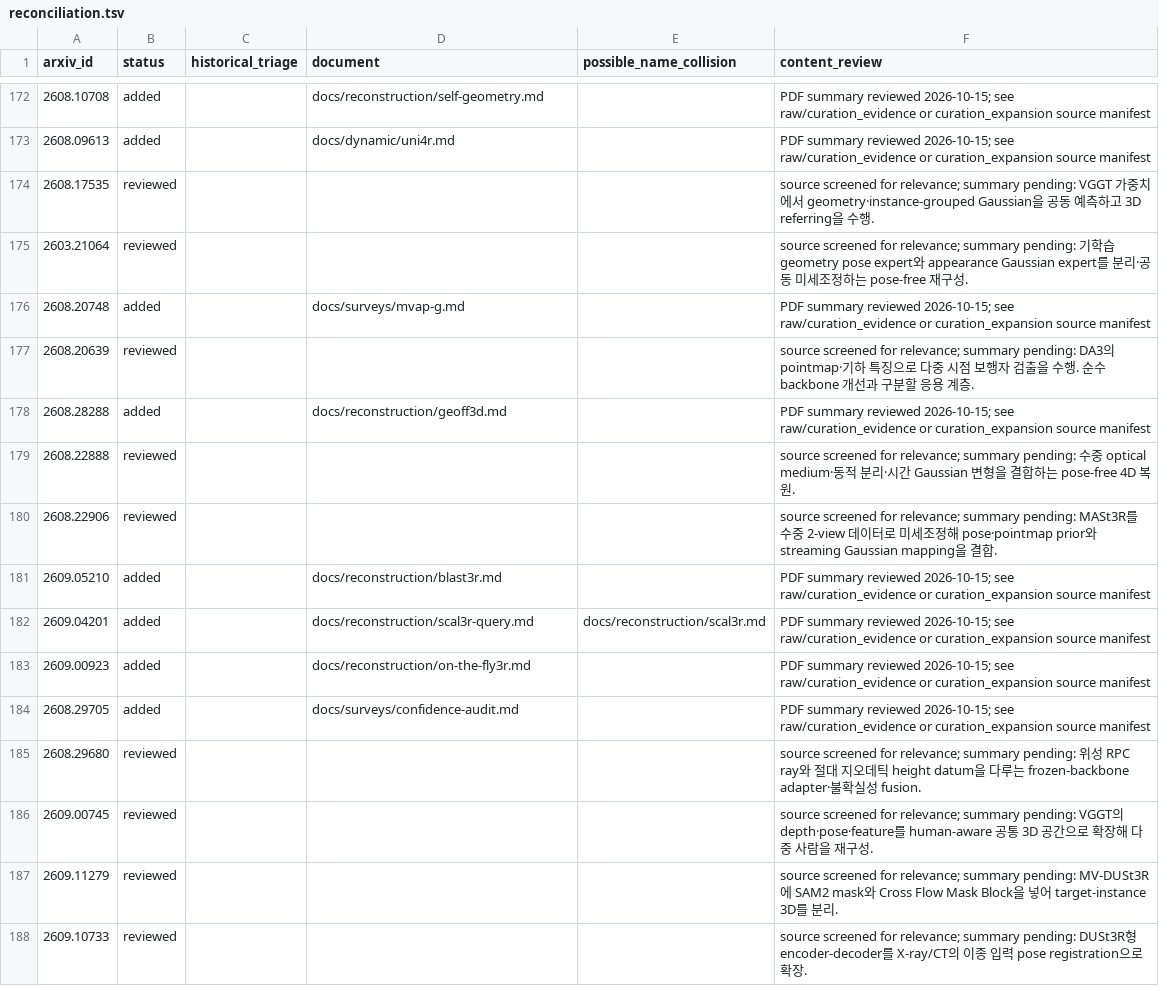
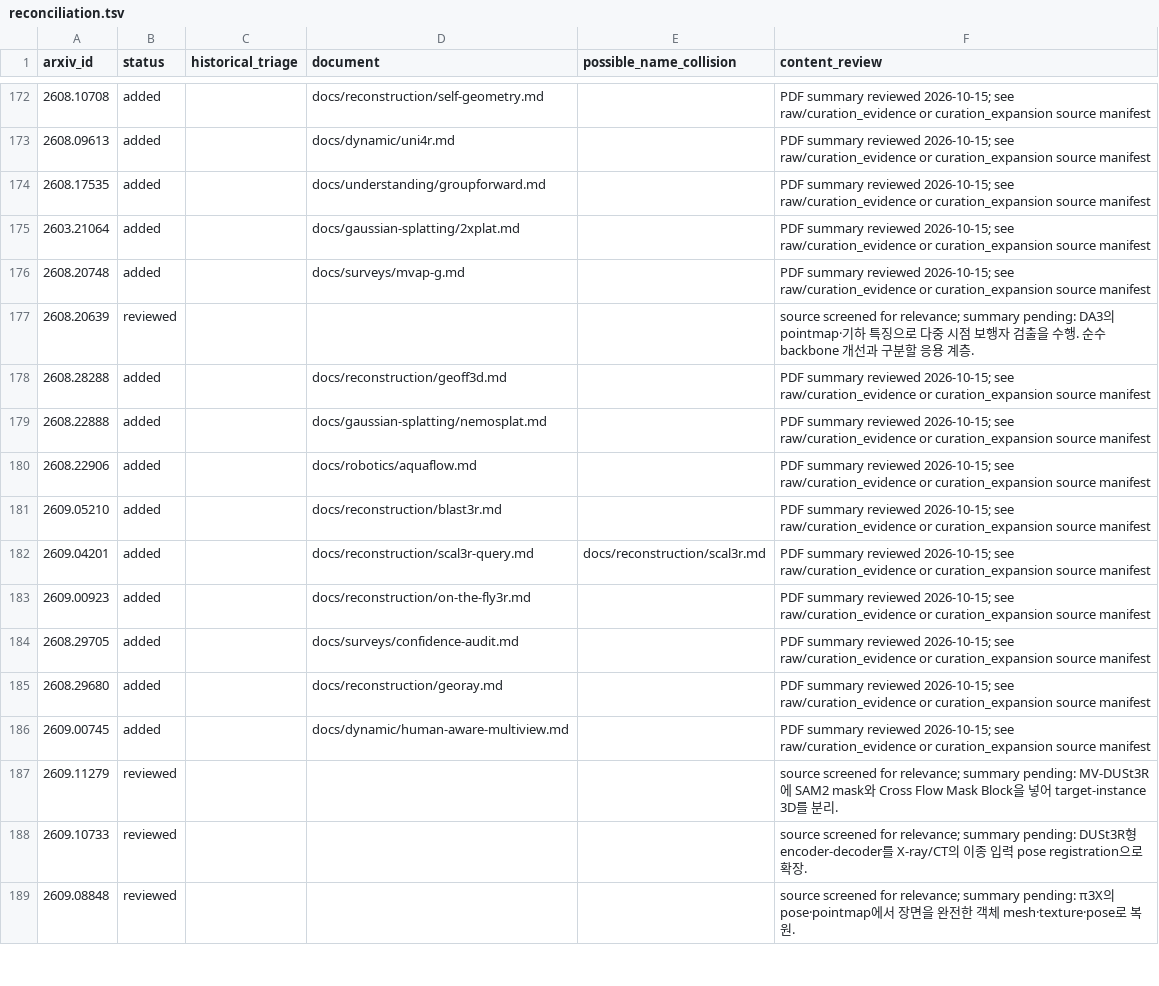
Before and after one commit to minoTrey/DUSt3R-Paper-Collection, a TSV file: candidates/reconciliation.tsv, drawn as a sheet; only a part is shown, gaps mark what is left out; the shorter side is filled out with more unchanged rows.

Commit message:
Add six instance, satellite and medium-aware geometry summaries

```diff
--- a/candidates/reconciliation.tsv
+++ b/candidates/reconciliation.tsv
@@ -173,4 +173,4 @@ arxiv_id	status	historical_triage	document	possible_name_collision	content_revie
 2608.09613	added		docs/dynamic/uni4r.md		PDF summary reviewed 2026-10-15; see raw/curation_evidence or curation_expansion source manifest
-2608.17535	reviewed				source screened for relevance; summary pending: VGGT 가중치에서 geometry·instance-grouped Gaussian을 공동 예측하고 3D referring을 수행.
-2603.21064	reviewed				source screened for relevance; summary pending: 기학습 geometry pose expert와 appearance Gaussian expert를 분리·공동 미세조정하는 pose-free 재구성.
+2608.17535	added		docs/understanding/groupforward.md		PDF summary reviewed 2026-10-15; see raw/curation_evidence or curation_expansion source manifest
+2603.21064	added		docs/gaussian-splatting/2xplat.md		PDF summary reviewed 2026-10-15; see raw/curation_evidence or curation_expansion source manifest
 2608.20748	added		docs/surveys/mvap-g.md		PDF summary reviewed 2026-10-15; see raw/curation_evidence or curation_expansion source manifest
@@ -178,4 +178,4 @@ arxiv_id	status	historical_triage	document	possible_name_collision	content_revie
 2608.28288	added		docs/reconstruction/geoff3d.md		PDF summary reviewed 2026-10-15; see raw/curation_evidence or curation_expansion source manifest
-2608.22888	reviewed				source screened for relevance; summary pending: 수중 optical medium·동적 분리·시간 Gaussian 변형을 결합하는 pose-free 4D 복원.
-2608.22906	reviewed				source screened for relevance; summary pending: MASt3R를 수중 2-view 데이터로 미세조정해 pose·pointmap prior와 streaming Gaussian mapping을 결합.
+2608.22888	added		docs/gaussian-splatting/nemosplat.md		PDF summary reviewed 2026-10-15; see raw/curation_evidence or curation_expansion source manifest
+2608.22906	added		docs/robotics/aquaflow.md		PDF summary reviewed 2026-10-15; see raw/curation_evidence or curation_expansion source manifest
 2609.05210	added		docs/reconstruction/blast3r.md		PDF summary reviewed 2026-10-15; see raw/curation_evidence or curation_expansion source manifest
@@ -184,4 +184,4 @@ arxiv_id	status	historical_triage	document	possible_name_collision	content_revie
 2608.29705	added		docs/surveys/confidence-audit.md		PDF summary reviewed 2026-10-15; see raw/curation_evidence or curation_expansion source manifest
-2608.29680	reviewed				source screened for relevance; summary pending: 위성 RPC ray와 절대 지오데틱 height datum을 다루는 frozen-backbone adapter·불확실성 fusion.
-2609.00745	reviewed				source screened for relevance; summary pending: VGGT의 depth·pose·feature를 human-aware 공통 3D 공간으로 확장해 다중 사람을 재구성.
+2608.29680	added		docs/reconstruction/georay.md		PDF summary reviewed 2026-10-15; see raw/curation_evidence or curation_expansion source manifest
+2609.00745	added		docs/dynamic/human-aware-multiview.md		PDF summary reviewed 2026-10-15; see raw/curation_evidence or curation_expansion source manifest
 2609.11279	reviewed				source screened for relevance; summary pending: MV-DUSt3R에 SAM2 mask와 Cross Flow Mask Block을 넣어 target-instance 3D를 분리.
```
Also changed, not shown: 25 other files.
